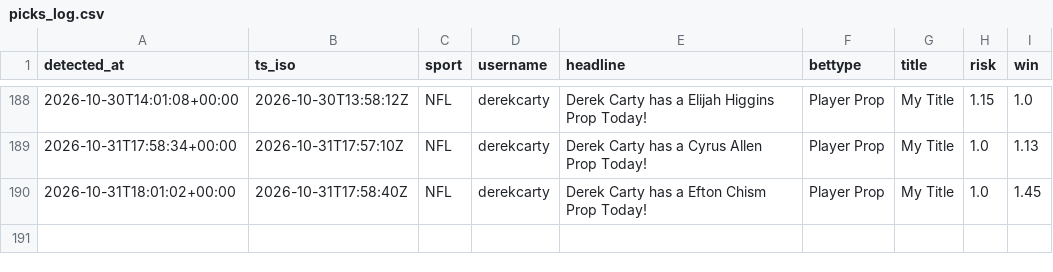
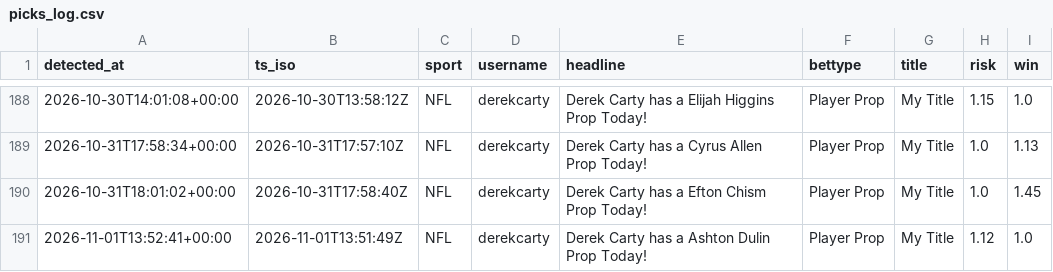
Before and after one commit to michaelherry123-byte/carty-radar, a CSV file: data/picks_log.csv, drawn as a sheet; only a part is shown, gaps mark what is left out.

```diff
--- a/data/picks_log.csv
+++ b/data/picks_log.csv
@@ -190 +190,2 @@ detected_at,ts_iso,sport,username,headline,bettype,title,risk,win
 "2026-10-31T18:01:02+00:00","2026-10-31T17:58:40Z","NFL","derekcarty","Derek Carty has a Efton Chism Prop Today!","Player Prop","My Title","1.0","1.45"
+"2026-11-01T13:52:41+00:00","2026-11-01T13:51:49Z","NFL","derekcarty","Derek Carty has a Ashton Dulin Prop Today!","Player Prop","My Title","1.12","1.0"
```
Also changed, not shown: 1 other file.
